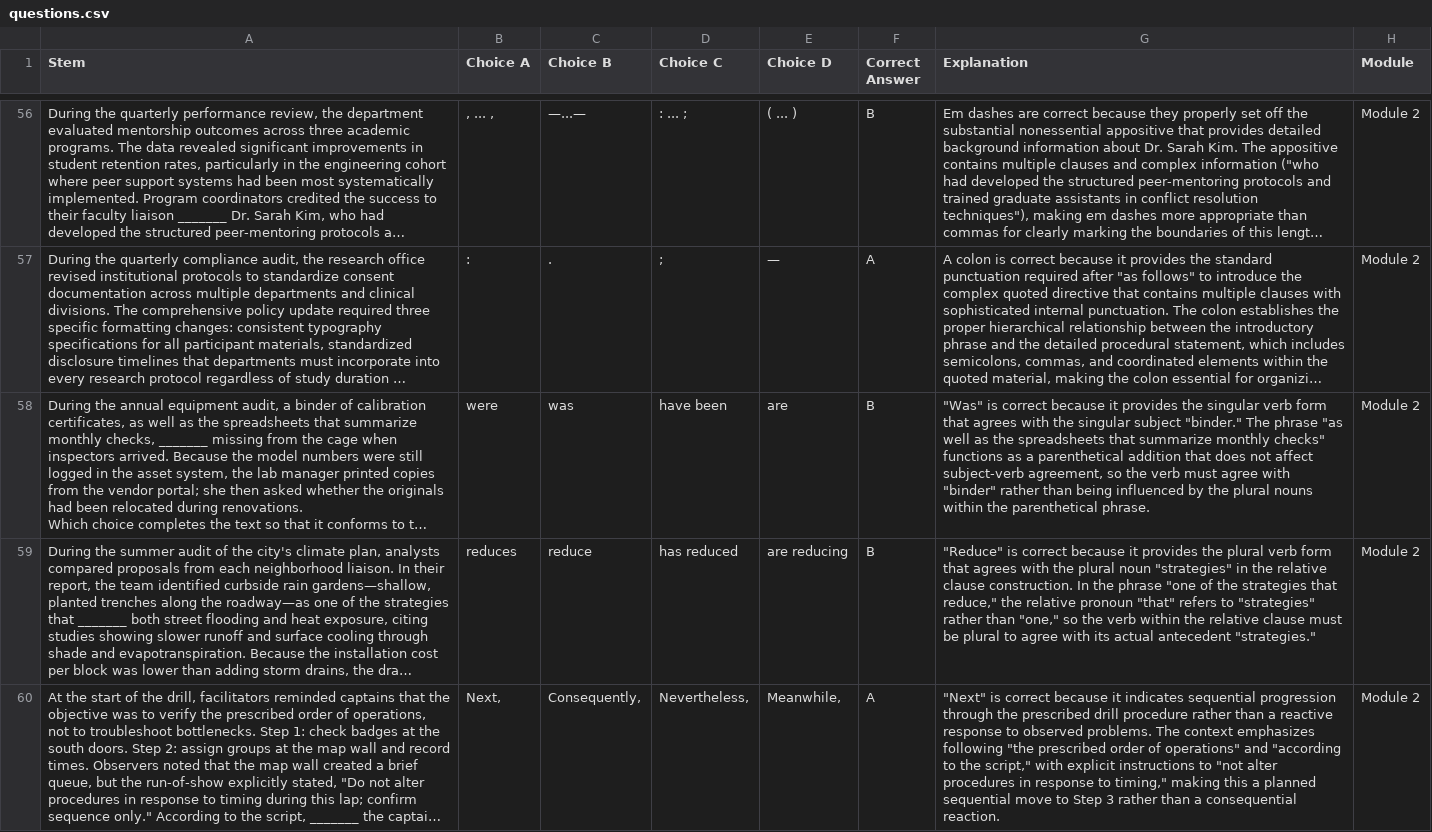
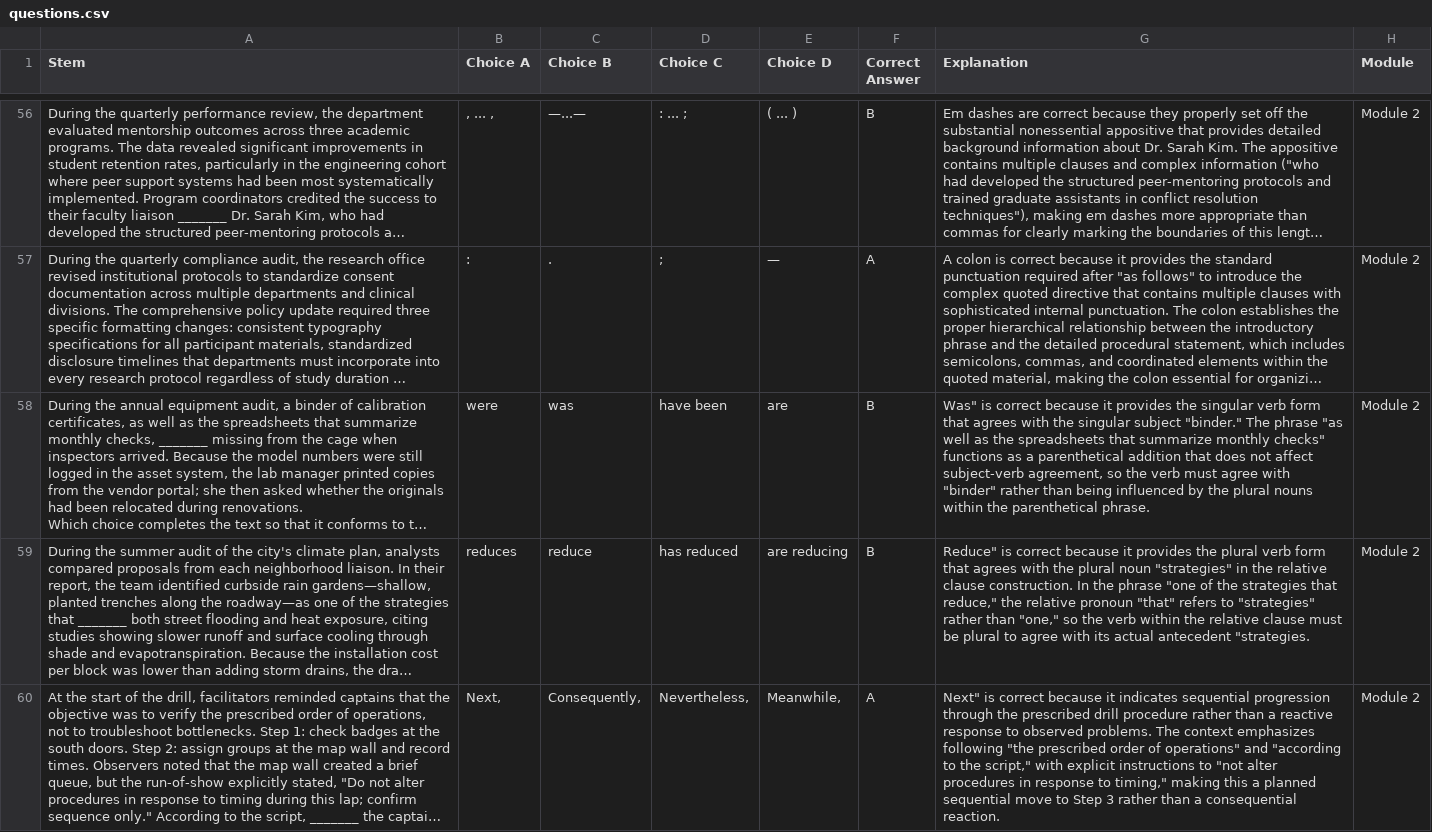
Before and after one commit to lyndseymodesitt/SATRW, a CSV file: src/data/questions.csv, drawn as a sheet; only a part is shown, gaps mark what is left out; long unchanged cells end in …; the diff covers the shown part only; the diff names each change by its address in the sheet, - before the commit and + after, or states it on an @@ line.

Commit message:
Add navigation features and fix explanation display issues
- Add Previous/Next navigation buttons to module phase for better user experience
- Move Enter Review Mode button to top of results summary for easier access
- Fix CSV parsing issues with triple quotes that caused [object Object] in explanations
- Add disabled button styling for navigation buttons
- Regenerate JSON files with properly formatted explanations
- Fix question 6 stem text: 'a scarf still smelling faintly of cedar'
- Fix question 3 grammar: 'a/an' instead of 'an' for geomagnetic storm

```diff
--- a/src/data/questions.csv
+++ b/src/data/questions.csv
-G58 (Explanation): "Was" is correct…
+G58 (Explanation): Was" is correct…
-G59 (Explanation): "Reduce" is correct because it provides the plural verb form that agrees with the plural noun "strategies" in the relative clause construction. In the phrase "one of the strategies that reduce," the relative pronoun "that" refers to "strategies" rather than "one," so the verb within the relative clause must be plural to agree with its actual antecedent "strategies."
+G59 (Explanation): Reduce" is correct because it provides the plural verb form that agrees with the plural noun "strategies" in the relative clause construction. In the phrase "one of the strategies that reduce," the relative pronoun "that" refers to "strategies" rather than "one," so the verb within the relative clause must be plural to agree with its actual antecedent "strategies.
-G60 (Explanation): "Next" is correct…
+G60 (Explanation): Next" is correct…
```
Also changed, not shown: 59 edited cells elsewhere in this file, 4 other files.
